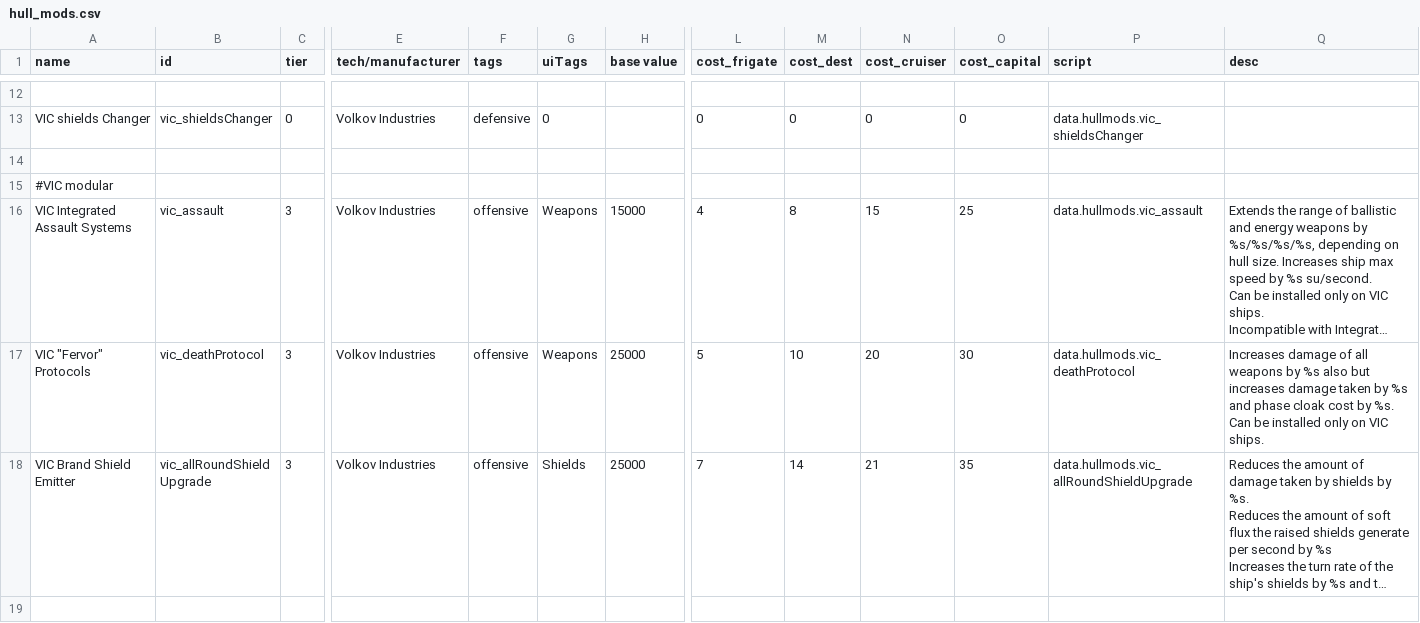
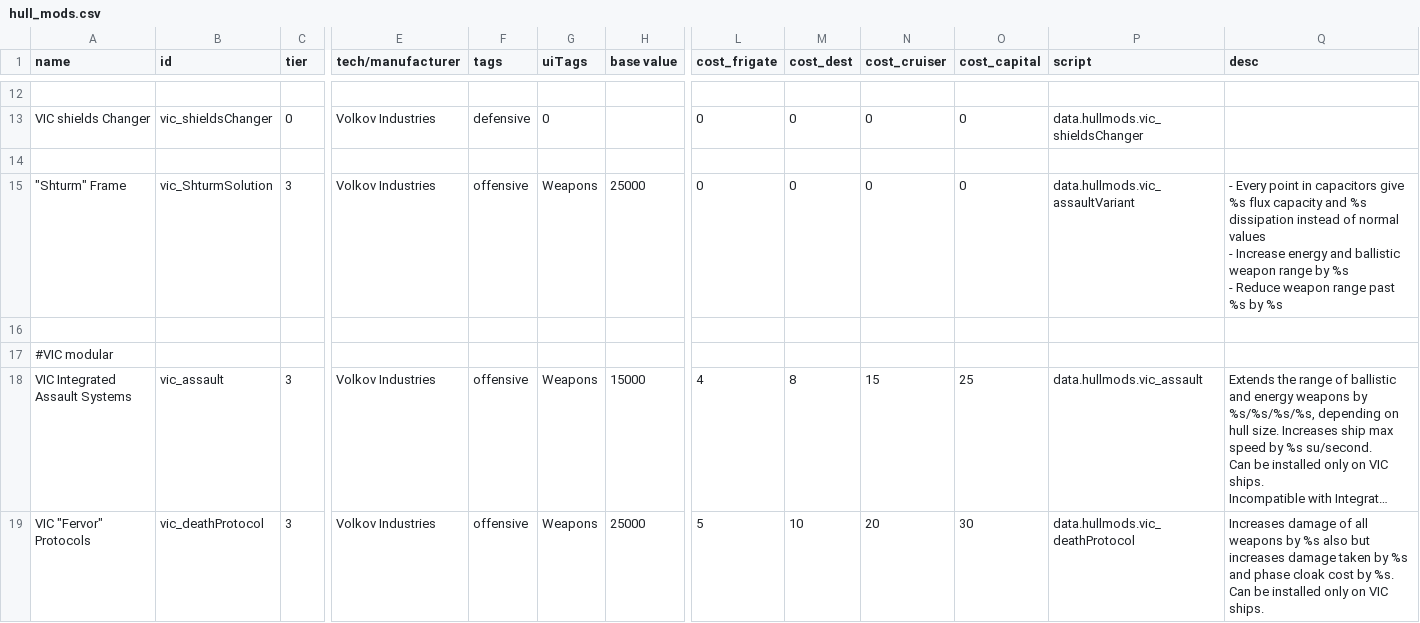
Before and after one commit to AstaratStarsector/VIC, a CSV file: VIC/data/hullmods/hull_mods.csv, drawn as a sheet; only a part is shown, gaps mark what is left out; the shorter side is filled out with more unchanged rows; long unchanged cells end in …; rows hold the shown columns only; ↵ is a line break in a cell; the diff names each change by its address in the sheet, - before the commit and + after, or states it on an @@ line.

```diff
--- a/VIC/data/hullmods/hull_mods.csv
+++ b/VIC/data/hullmods/hull_mods.csv
+row 15: "Shturm" Frame | vic_ShturmSolution | 3 | Volkov Industries | offensive | Weapons | 25000 | 0 | 0 | 0 | 0 | data.hullmods.vic_assaultVariant | - Every point in capacitors give %s flux capacity and %s dissipation instead of normal values ↵ - Increase energy and ballistic weapon range by %s ↵ - Reduce weapon range past %s by %s
+row 16: (empty)
```
Also changed, not shown: VIC/data/campaign/market_conditions.csv, VIC/data/hulls/ship_data.csv, 19 other files.
